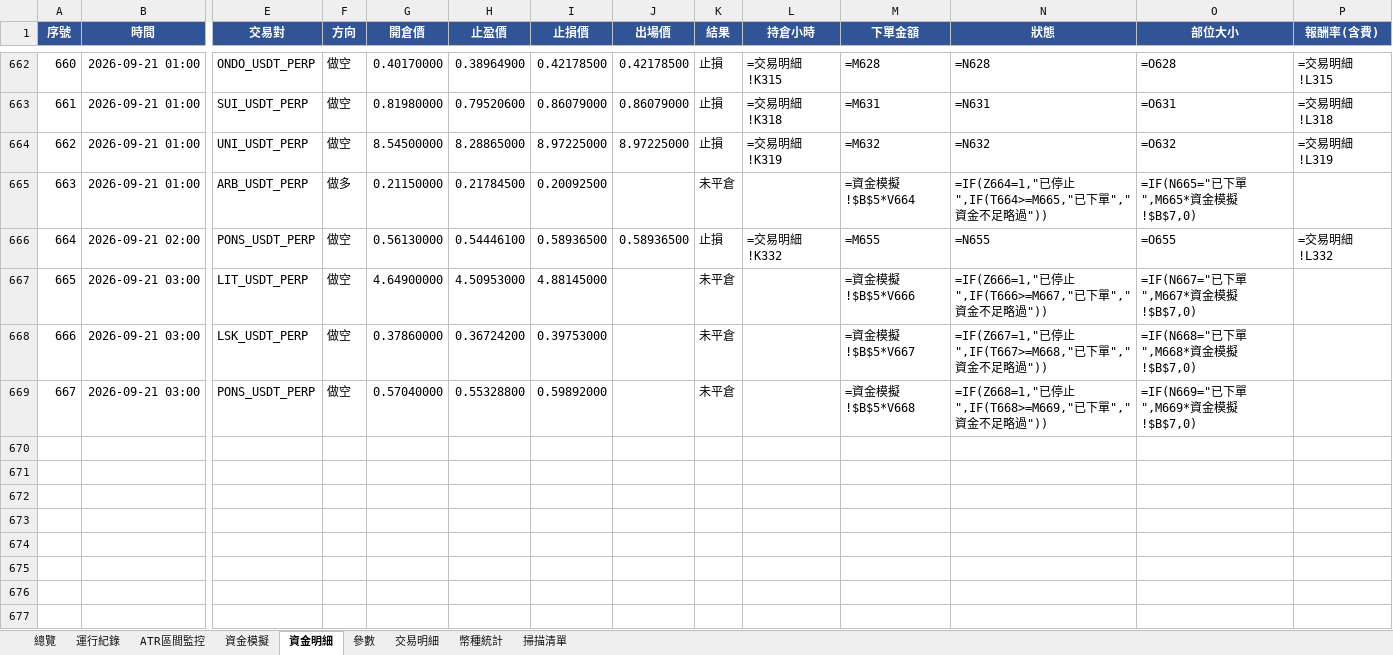
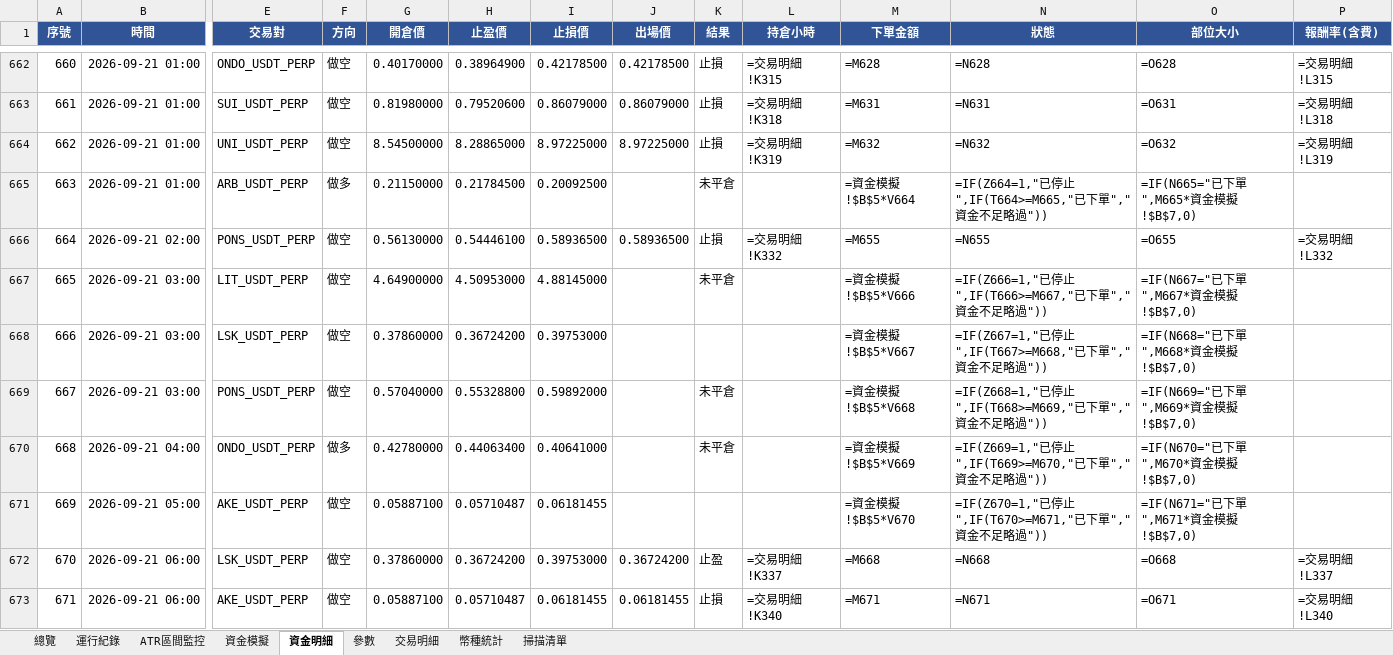
Before and after one commit to timzen43210/Crypto_Trader, an Excel workbook: output/dryrun_watch.xlsx, sheet 資金明細, drawn as a sheet; only a part is shown, gaps mark what is left out; values as stored, in another font and other column widths than the file's, no borders; formulas without a stored value are shown as written; conditional formats not drawn; rows hold the shown columns only; the diff names each change by its address in the sheet, - before the commit and + after, or states it on an @@ line.

```diff
--- a/output/dryrun_watch.xlsx (sheet 資金明細)
+++ b/output/dryrun_watch.xlsx (sheet 資金明細)
-K668 (結果): 未平倉
+K668 (結果): (empty)
+row 670: 668 | 2026-09-21 04:00 | ONDO_USDT_PERP | 做多 | 0.42780000 | 0.44063400 | 0.40641000 |  | 未平倉 |  | =資金模擬!$B$5*V669 | =IF(Z669=1,"已停止",IF(T669>=M670,"已下單","資金不足略過")) | =IF(N670="已下單",M670*資金模擬!$B$7,0)
+row 671: 669 | 2026-09-21 05:00 | AKE_USDT_PERP | 做空 | 0.05887100 | 0.05710487 | 0.06181455 |  |  |  | =資金模擬!$B$5*V670 | =IF(Z670=1,"已停止",IF(T670>=M671,"已下單","資金不足略過")) | =IF(N671="已下單",M671*資金模擬!$B$7,0)
+row 672: 670 | 2026-09-21 06:00 | LSK_USDT_PERP | 做空 | 0.37860000 | 0.36724200 | 0.39753000 | 0.36724200 | 止盈 | =交易明細!K337 | =M668 | =N668 | =O668 | =交易明細!L337
+row 673: 671 | 2026-09-21 06:00 | AKE_USDT_PERP | 做空 | 0.05887100 | 0.05710487 | 0.06181455 | 0.06181455 | 止損 | =交易明細!K340 | =M671 | =N671 | =O671 | =交易明細!L340
```
Also changed, not shown: sheet 幣種統計, sheet 交易明細, sheet 總覽, sheet 資金模擬, sheet ATR區間監控, sheet 運行紀錄, 2 more sheets, charts or pictures, output/dryrun_rev.xlsx, output/dryrun_rev_wide.xlsx, 3 other files.
